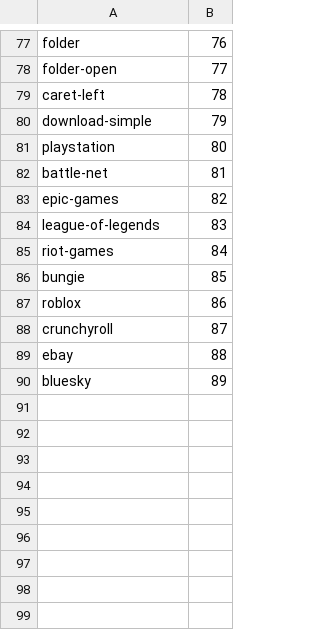
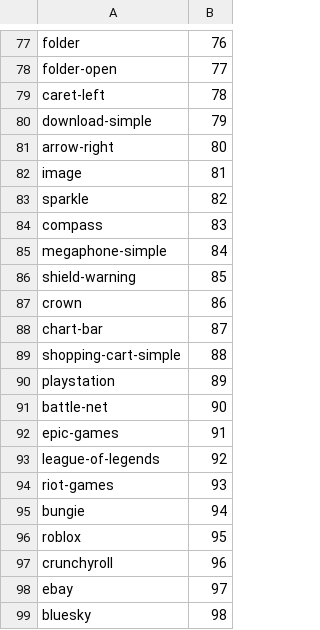
Before and after one commit to ViceVerse-cz/rustcord, a TSV file: assets/icons/index.tsv, drawn as a sheet; only a part is shown, gaps mark what is left out.

```diff
--- a/assets/icons/index.tsv
+++ b/assets/icons/index.tsv
@@ -80,11 +80,20 @@ caret-left	78
 download-simple	79
-playstation	80
-battle-net	81
-epic-games	82
-league-of-legends	83
-riot-games	84
-bungie	85
-roblox	86
-crunchyroll	87
-ebay	88
-bluesky	89
+arrow-right	80
+image	81
+sparkle	82
+compass	83
+megaphone-simple	84
+shield-warning	85
+crown	86
+chart-bar	87
+shopping-cart-simple	88
+playstation	89
+battle-net	90
+epic-games	91
+league-of-legends	92
+riot-games	93
+bungie	94
+roblox	95
+crunchyroll	96
+ebay	97
+bluesky	98
```
Also changed, not shown: 10 other files.
